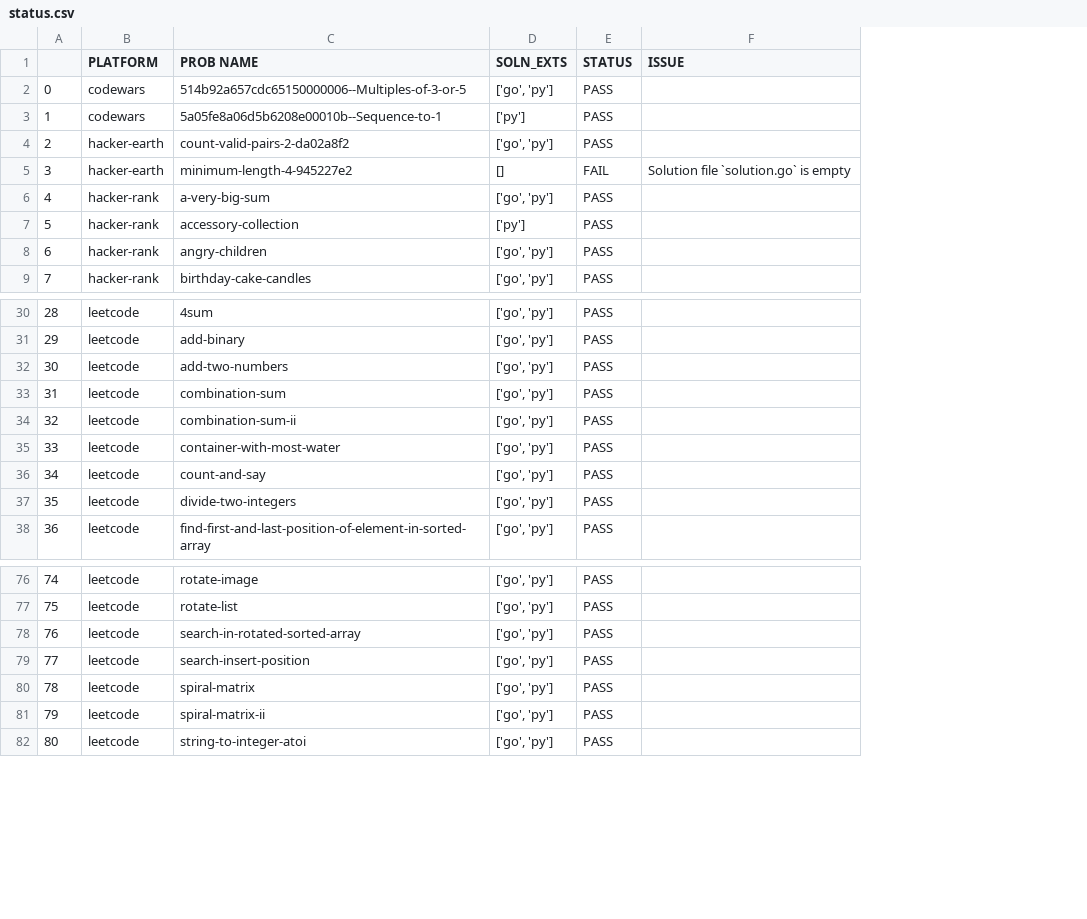
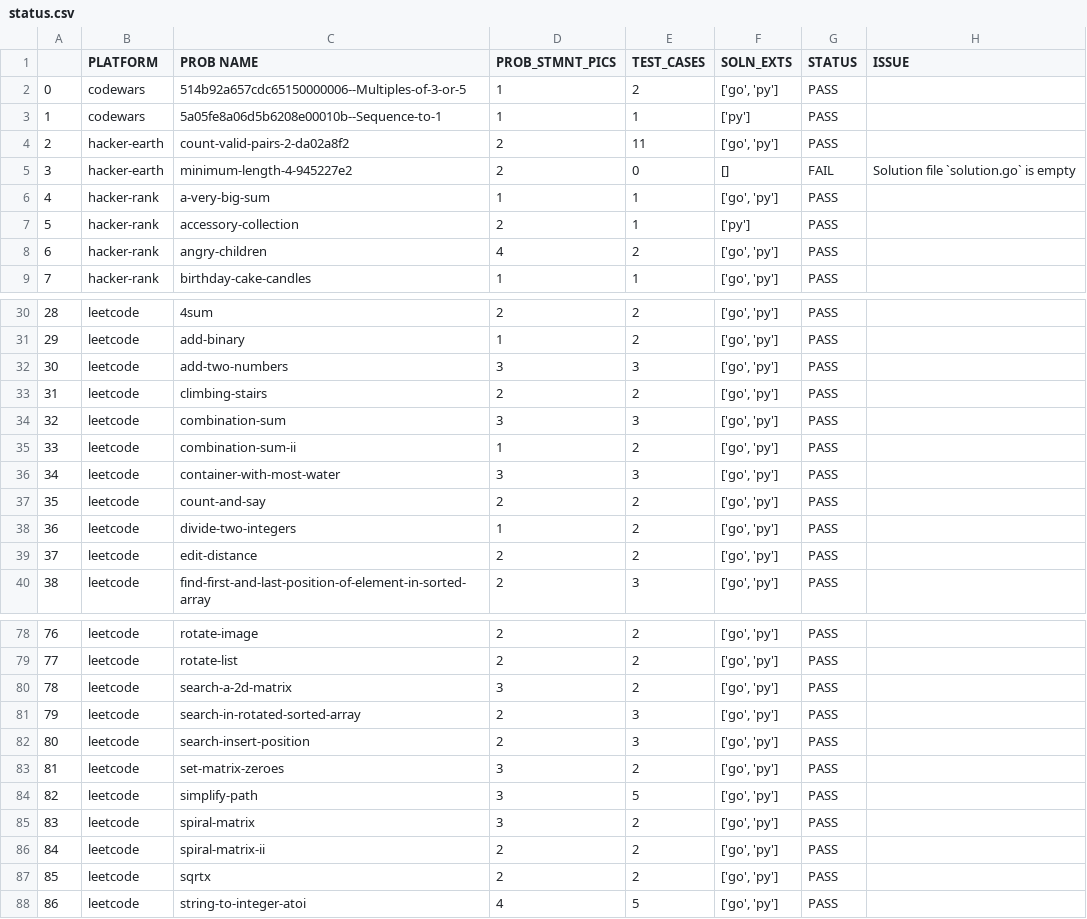
Before and after one commit to rrkas/dsa-practice-2026, a CSV file: status.csv, drawn as a sheet; only a part is shown, gaps mark what is left out; addresses are those after the commit; the diff names each change by its address in the sheet, - before the commit and + after, or states it on an @@ line.

```diff
--- a/status.csv
+++ b/status.csv
+column D (PROB_STMNT_PICS), rows 2-9: 1 | 1 | 2 | 2 | 1 | 2 | 4 | 1; rows 30-32: 2 | 1 | 3; rows 34-38: 3 | 1 | 3 | 2 | 1; row 40: 2; rows 78-79: 2 | 2; rows 81-82: 2 | 2; rows 85-86: 3 | 2; row 88: 4
+column E (TEST_CASES), rows 2-9: 2 | 1 | 11 | 0 | 1 | 1 | 2 | 1; rows 30-32: 2 | 2 | 3; rows 34-38: 3 | 2 | 3 | 2 | 2; row 40: 3; rows 78-79: 2 | 2; rows 81-82: 3 | 3; rows 85-86: 2 | 2; row 88: 5
+row 33: 31 | leetcode | climbing-stairs | 2 | 2 | ['go', 'py'] | PASS
@@ column A renumbered from row 34 down @@
+row 39: 37 | leetcode | edit-distance | 2 | 2 | ['go', 'py'] | PASS
+row 80: 78 | leetcode | search-a-2d-matrix | 3 | 2 | ['go', 'py'] | PASS
+row 83: 81 | leetcode | set-matrix-zeroes | 3 | 2 | ['go', 'py'] | PASS
+row 84: 82 | leetcode | simplify-path | 3 | 5 | ['go', 'py'] | PASS
+row 87: 85 | leetcode | sqrtx | 2 | 2 | ['go', 'py'] | PASS
```
Also changed, not shown: 48 other files.
